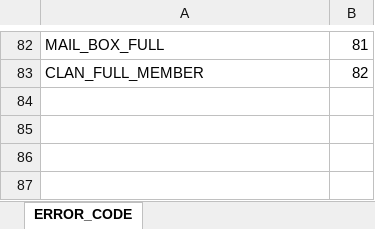
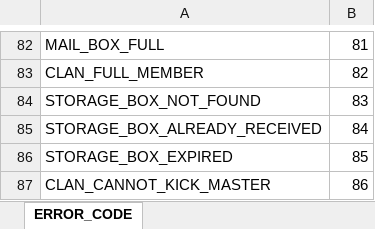
Before and after one commit to boyism80/fb, an Excel workbook: resources/table/enum.error.xlsx, sheet ERROR_CODE, drawn as a sheet; only a part is shown, gaps mark what is left out; values as stored, in another font and other column widths than the file's, no borders; the diff names each change by its address in the sheet, - before the commit and + after, or states it on an @@ line.

Commit message:
chore: add messages and codes #769 #770 #773 #774
- const.string: clan self kick/role, invalid role, kick master, role names, marketplace rejection reasons
- enum.error: STORAGE_BOX_NOT_FOUND, STORAGE_BOX_ALREADY_RECEIVED, STORAGE_BOX_EXPIRED, CLAN_CANNOT_KICK_MASTER
- model: regenerate model.h and Model.cs

```diff
--- a/resources/table/enum.error.xlsx (sheet ERROR_CODE)
+++ b/resources/table/enum.error.xlsx (sheet ERROR_CODE)
+row 84: STORAGE_BOX_NOT_FOUND | 83
+row 85: STORAGE_BOX_ALREADY_RECEIVED | 84
+row 86: STORAGE_BOX_EXPIRED | 85
+row 87: CLAN_CANNOT_KICK_MASTER | 86
```
Also changed, not shown: resources/table/const.string.xlsx, 2 other files.
